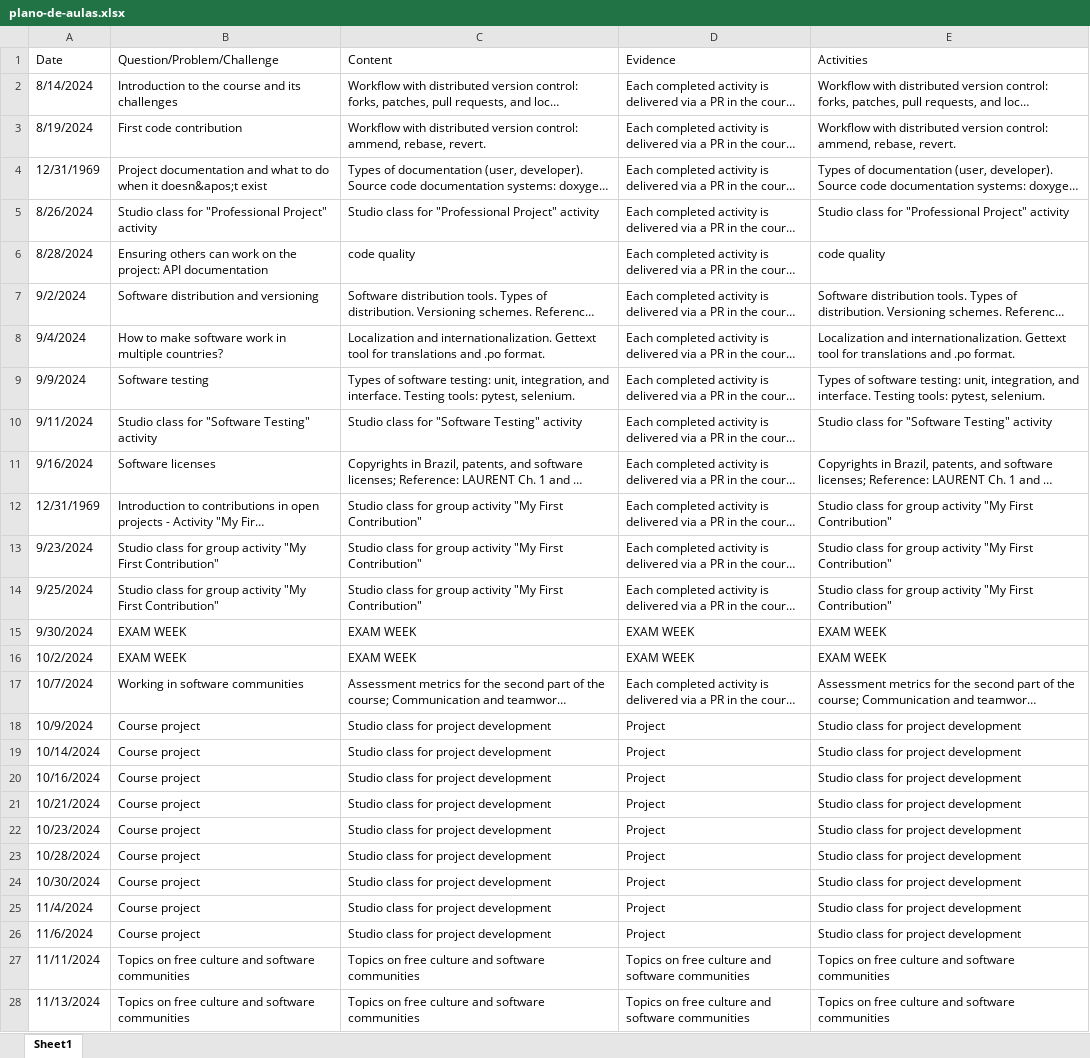
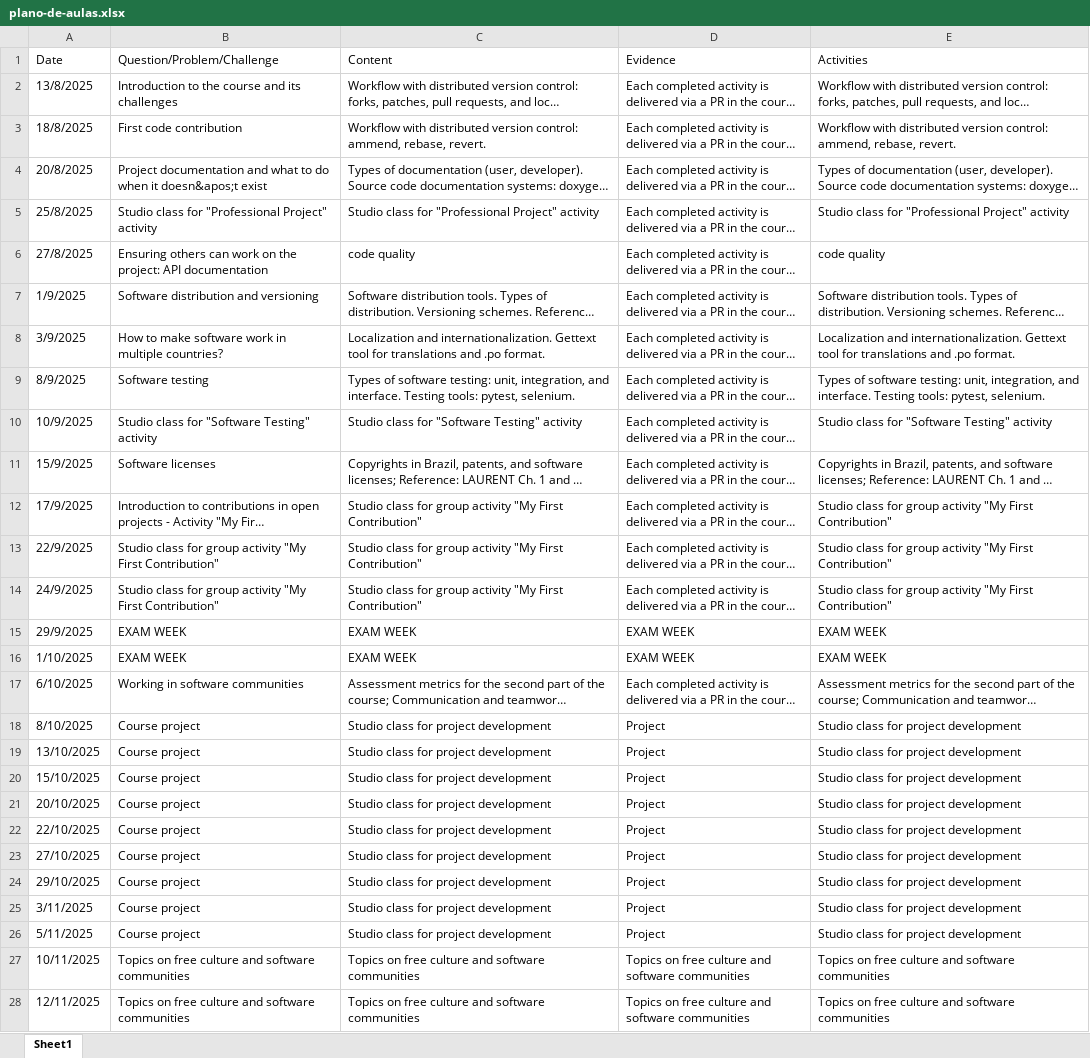
Before and after one commit to Insper/open-dev, an Excel workbook: plano-de-aulas.xlsx, sheet Sheet1, drawn as a sheet; only a part is shown; long unchanged cells end in …; values as stored, in another font and other column widths than the file's, no borders; the diff covers the shown part only; the diff names each change by its address in the sheet, - before the commit and + after, or states it on an @@ line.

```diff
--- a/plano-de-aulas.xlsx (sheet Sheet1)
+++ b/plano-de-aulas.xlsx (sheet Sheet1)
-A2 (Date): 8/14/2024
+A2 (Date): 13/8/2025
-A3 (Date): 8/19/2024
+A3 (Date): 18/8/2025
-A4 (Date): 12/31/1969
+A4 (Date): 20/8/2025
-A5 (Date): 8/26/2024
+A5 (Date): 25/8/2025
-A6 (Date): 8/28/2024
+A6 (Date): 27/8/2025
-A7 (Date): 9/2/2024
+A7 (Date): 1/9/2025
-A8 (Date): 9/4/2024
+A8 (Date): 3/9/2025
-A9 (Date): 9/9/2024
+A9 (Date): 8/9/2025
-A10 (Date): 9/11/2024
+A10 (Date): 10/9/2025
-A11 (Date): 9/16/2024
+A11 (Date): 15/9/2025
-A12 (Date): 12/31/1969
+A12 (Date): 17/9/2025
-A13 (Date): 9/23/2024
+A13 (Date): 22/9/2025
-A14 (Date): 9/25/2024
+A14 (Date): 24/9/2025
-A15 (Date): 9/30/2024
+A15 (Date): 29/9/2025
-A16 (Date): 10/2/2024
+A16 (Date): 1/10/2025
-A17 (Date): 10/7/2024
+A17 (Date): 6/10/2025
-A18 (Date): 10/9/2024
+A18 (Date): 8/10/2025
-A19 (Date): 10/14/2024
+A19 (Date): 13/10/2025
-A20 (Date): 10/16/2024
+A20 (Date): 15/10/2025
-A21 (Date): 10/21/2024
+A21 (Date): 20/10/2025
-A22 (Date): 10/23/2024
+A22 (Date): 22/10/2025
-A23 (Date): 10/28/2024
+A23 (Date): 27/10/2025
-A24 (Date): 10/30/2024
+A24 (Date): 29/10/2025
-A25 (Date): 11/4/2024
+A25 (Date): 3/11/2025
-A26 (Date): 11/6/2024
+A26 (Date): 5/11/2025
-A27 (Date): 11/11/2024
+A27 (Date): 10/11/2025
-A28 (Date): 11/13/2024
+A28 (Date): 12/11/2025
```
Also changed, not shown: 6 edited cells elsewhere in this sheet, 6 other files.
